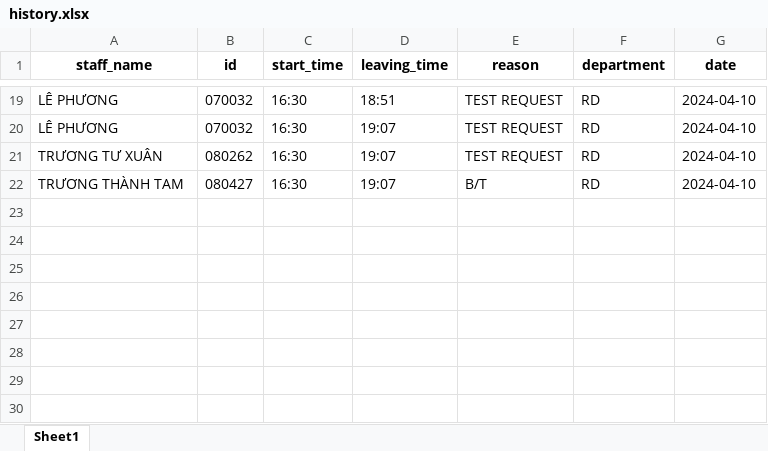
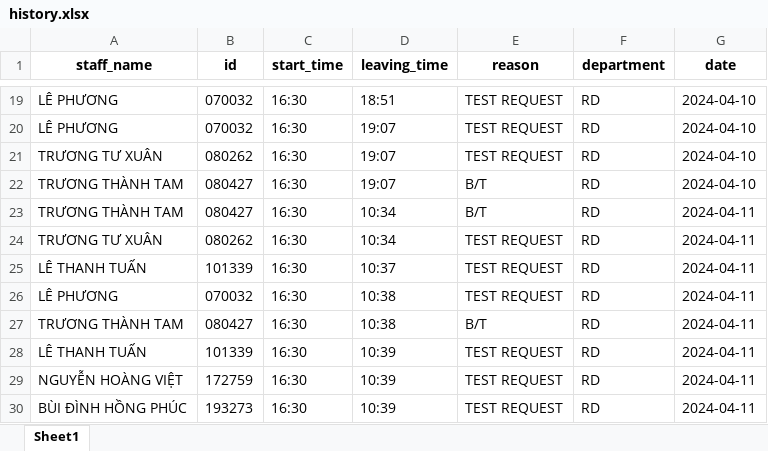
Before and after one commit to Harry-xdev/working-checkout, an Excel workbook: history.xlsx, sheet Sheet1, drawn as a sheet; only a part is shown, gaps mark what is left out; values as stored, in another font and other column widths than the file's, no borders; the diff names each change by its address in the sheet, - before the commit and + after, or states it on an @@ line.

Commit message:
fix download excel file

```diff
--- a/history.xlsx (sheet Sheet1)
+++ b/history.xlsx (sheet Sheet1)
+row 23: TRƯƠNG THÀNH TAM | 080427 | 16:30 | 10:34 | B/T | RD | 2024-04-11
+row 24: TRƯƠNG TƯ XUÂN | 080262 | 16:30 | 10:34 | TEST REQUEST | RD | 2024-04-11
+row 25: LÊ THANH TUẤN | 101339 | 16:30 | 10:37 | TEST REQUEST | RD | 2024-04-11
+row 26: LÊ PHƯƠNG | 070032 | 16:30 | 10:38 | TEST REQUEST | RD | 2024-04-11
+row 27: TRƯƠNG THÀNH TAM | 080427 | 16:30 | 10:38 | B/T | RD | 2024-04-11
+row 28: LÊ THANH TUẤN | 101339 | 16:30 | 10:39 | TEST REQUEST | RD | 2024-04-11
+row 29: NGUYỄN HOÀNG VIỆT | 172759 | 16:30 | 10:39 | TEST REQUEST | RD | 2024-04-11
+row 30: BÙI ĐÌNH HỒNG PHÚC | 193273 | 16:30 | 10:39 | TEST REQUEST | RD | 2024-04-11
```
Also changed, not shown: 3 other files.
